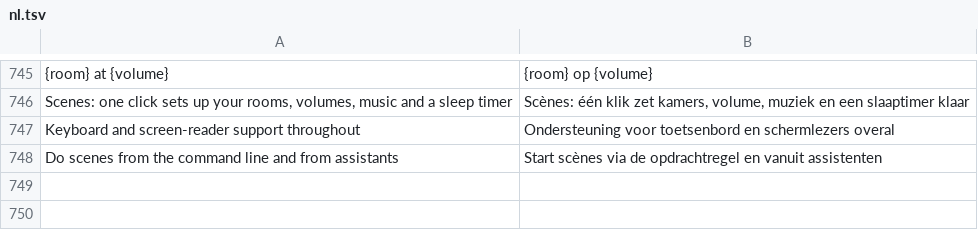
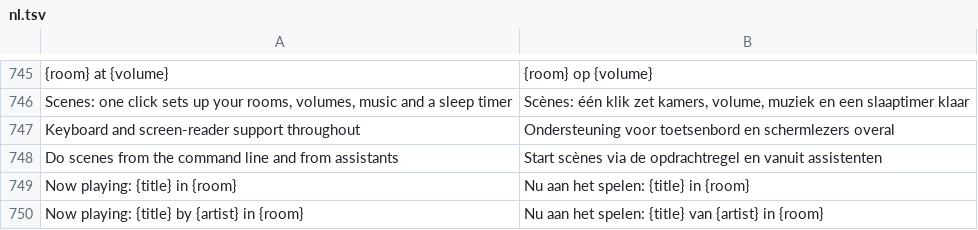
Before and after one commit to ChrispyGee/Roomtone, a TSV file: locales/nl.tsv, drawn as a sheet; only a part is shown, gaps mark what is left out; the diff names each change by its address in the sheet, - before the commit and + after, or states it on an @@ line.

```diff
--- a/locales/nl.tsv
+++ b/locales/nl.tsv
+row 749: Now playing: {title} in {room} | Nu aan het spelen: {title} in {room}
+row 750: Now playing: {title} by {artist} in {room} | Nu aan het spelen: {title} van {artist} in {room}
```
Also changed, not shown: locales/de.tsv, locales/es.tsv, 8 other files.
